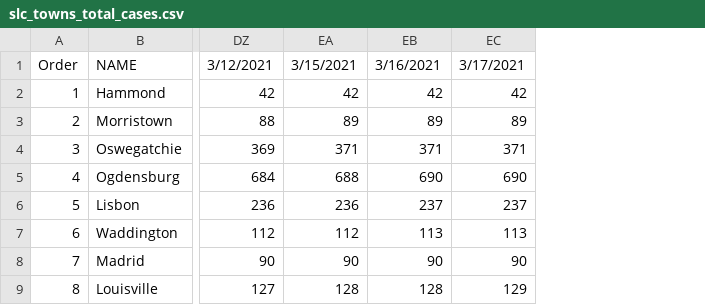
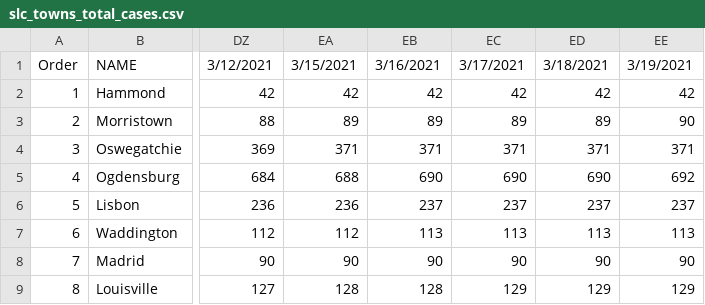
Before and after one commit to iramler/stlawu_covid, a CSV file: slc_towns_total_cases.csv, drawn as a sheet; only a part is shown, gaps mark what is left out; the diff names each change by its address in the sheet, - before the commit and + after, or states it on an @@ line.

Commit message:
data update

```diff
--- a/slc_towns_total_cases.csv
+++ b/slc_towns_total_cases.csv
+column ED, rows 1-9: 3/18/2021 | 42 | 89 | 371 | 690 | 237 | 113 | 90 | 129
+column EE, rows 1-9: 3/19/2021 | 42 | 90 | 371 | 692 | 237 | 113 | 90 | 129
```
Also changed, not shown: slc_covid_hosp.csv, slc_towns_active_cases.csv.
